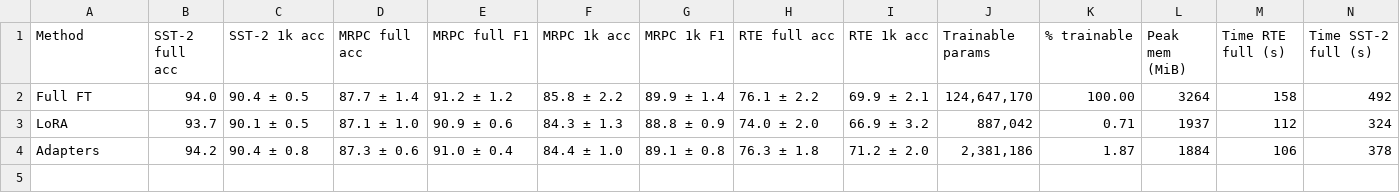
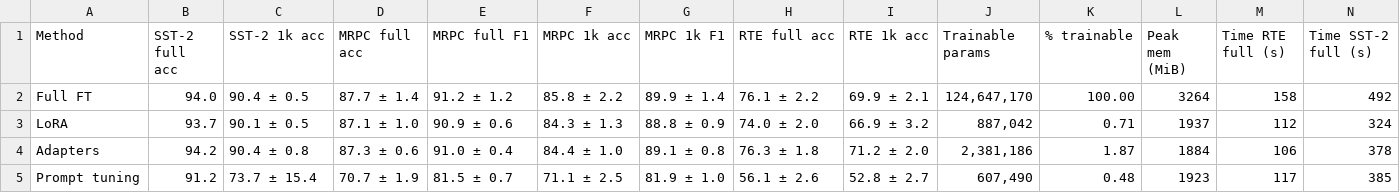
Before and after one commit to Anoop1230-tech/peft-showdown, a CSV file: analysis/unified_table.csv, drawn as a sheet; only a part is shown; rows hold the shown columns only; the diff names each change by its address in the sheet, - before the commit and + after, or states it on an @@ line.

```diff
--- a/analysis/unified_table.csv
+++ b/analysis/unified_table.csv
+row 5: Prompt tuning | 91.2 | 73.7 ± 15.4 | 70.7 ± 1.9 | 81.5 ± 0.7 | 71.1 ± 2.5 | 81.9 ± 1.0 | 56.1 ± 2.6 | 52.8 ± 2.7 | 607,490 | 0.48 | 1923 | 117 | 385
```
Also changed, not shown: analysis/summary_numeric.csv, 22 other files.
